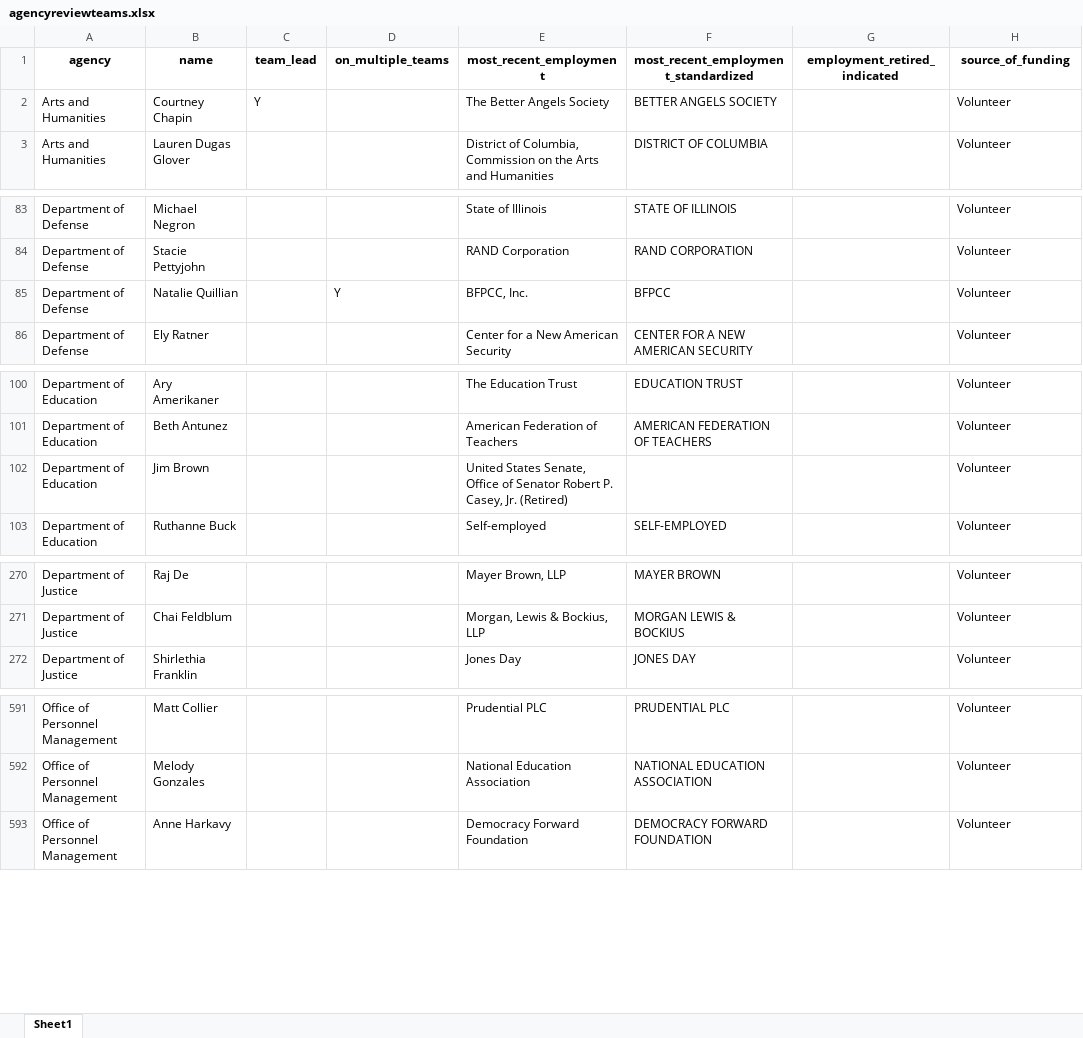
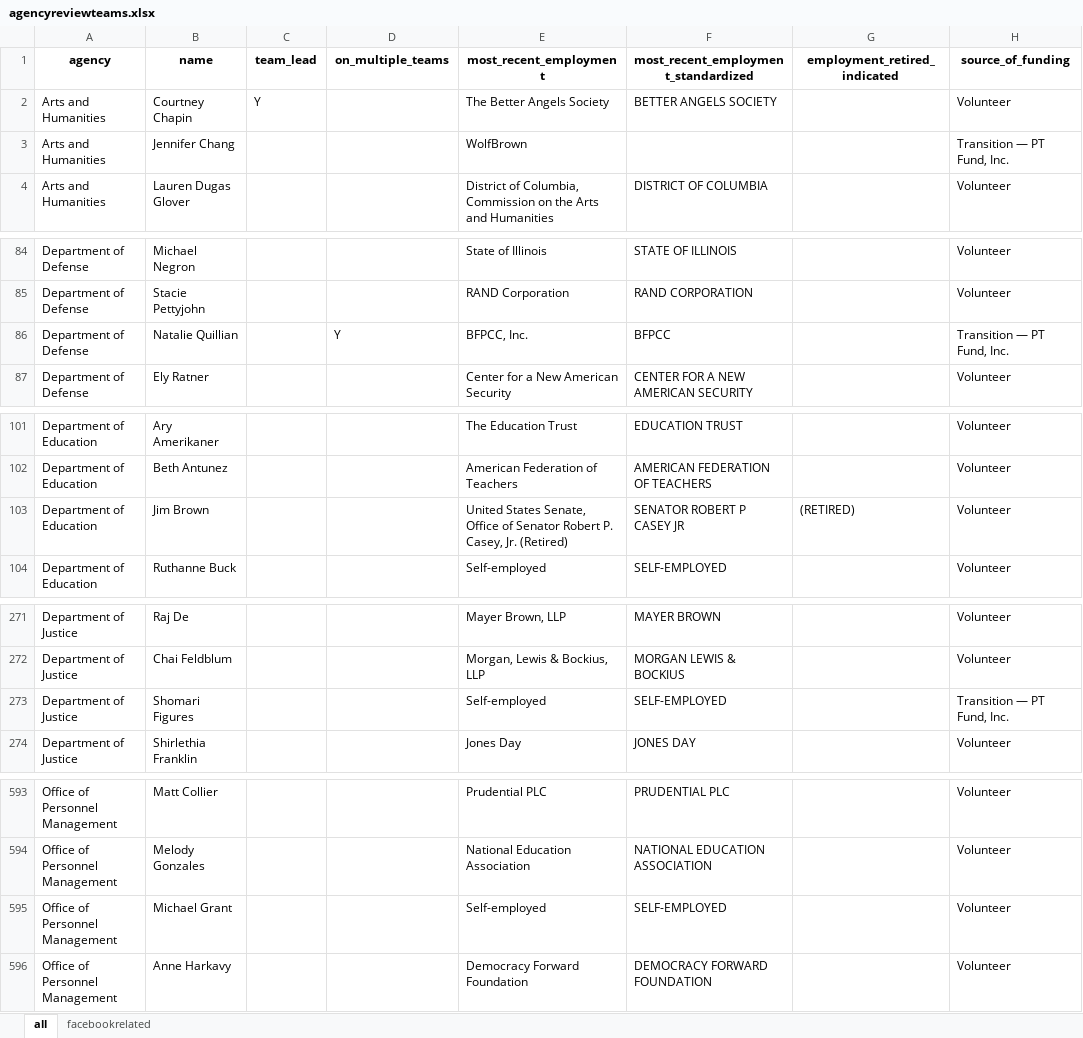
Before and after one commit to amkessler/biden_transition_teams, an Excel workbook: output/agencyreviewteams.xlsx, sheet all, drawn as a sheet; only a part is shown, gaps mark what is left out; values as stored, in another font and other column widths than the file's, no borders; addresses are those after the commit; the diff covers the shown part only; the diff names each change by its address in the sheet, - before the commit and + after, or states it on an @@ line.

```diff
--- a/output/agencyreviewteams.xlsx (sheet all)
+++ b/output/agencyreviewteams.xlsx (sheet all)
-sheet tab: Sheet1
+sheet tab: all
+sheet tab: facebookrelated
+row 3: Arts and Humanities | Jennifer Chang |  |  | WolfBrown |  |  | Transition — PT Fund, Inc.
-H86 (source_of_funding): Volunteer
+H86 (source_of_funding): Transition — PT Fund, Inc.
-F103: (empty)
+F103: SENATOR ROBERT P CASEY JR
-G103 (employment_retired_indicated): (empty)
+G103 (employment_retired_indicated): (RETIRED)
+row 273: Department of Justice | Shomari Figures |  |  | Self-employed | SELF-EMPLOYED |  | Transition — PT Fund, Inc.
+row 595: Office of Personnel Management | Michael Grant |  |  | Self-employed | SELF-EMPLOYED |  | Volunteer
```
Also changed, not shown: 6 edited cells elsewhere in this sheet, output/agencycount_compare.xlsx, output/forlookup.xlsx, 8 other files.
